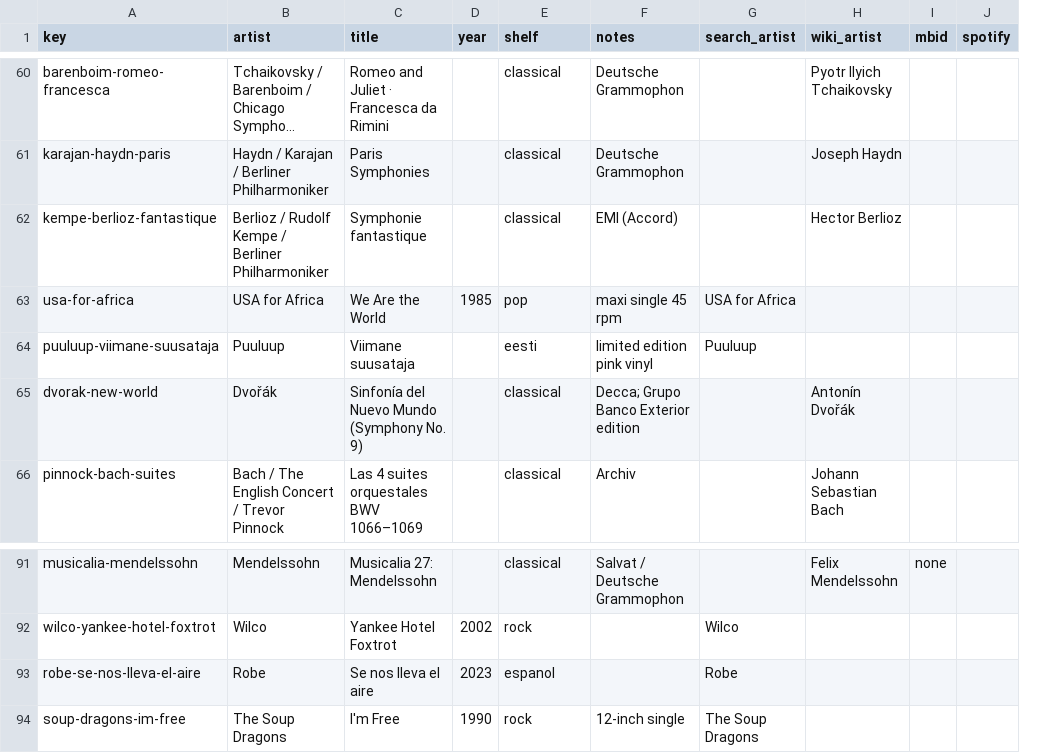
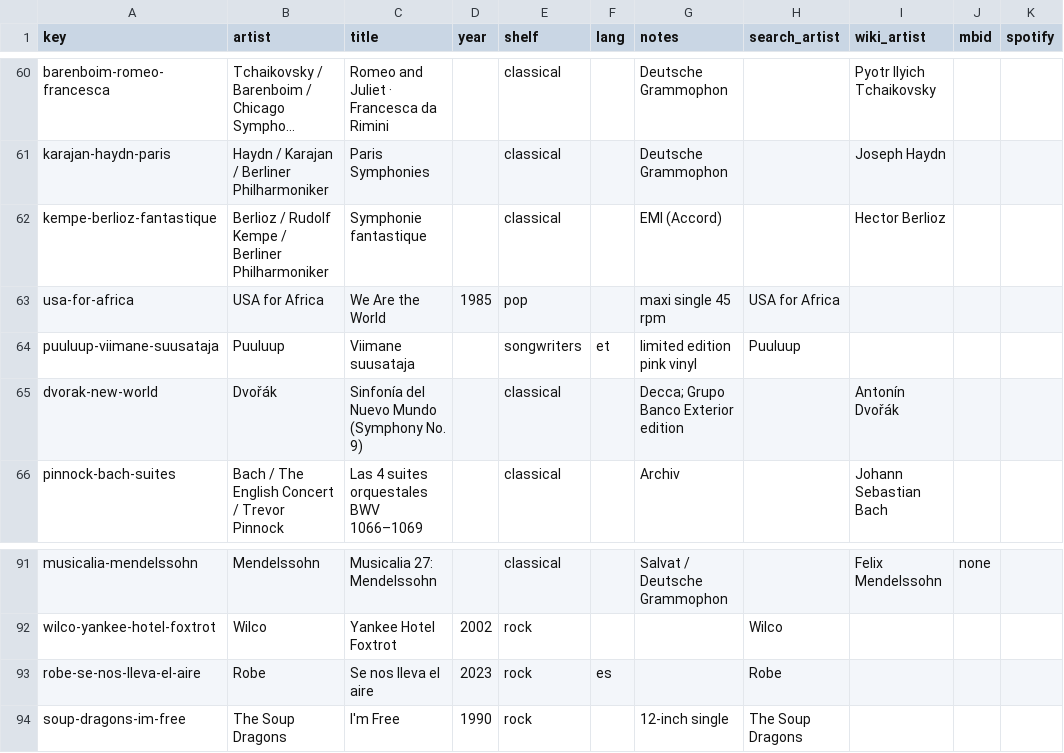
Before and after one commit to cptx13/cptx.ee, a CSV file: data/library/vinyl.csv, drawn as a sheet; only a part is shown, gaps mark what is left out; long unchanged cells end in …; the diff covers the shown part only; the diff names each change by its address in the sheet, - before the commit and + after, or states it on an @@ line.

Commit message:
vinyl: every record gets a genre; sung language is its own view (en español, eesti keeles, …)

```diff
--- a/data/library/vinyl.csv
+++ b/data/library/vinyl.csv
+column F (lang), row 64: et; row 93: es
-E64 (shelf): eesti
+E64 (shelf): songwriters
-E93 (shelf): espanol
+E93 (shelf): rock
```
Also changed, not shown: 20 edited cells elsewhere in this file, 4 other files.
